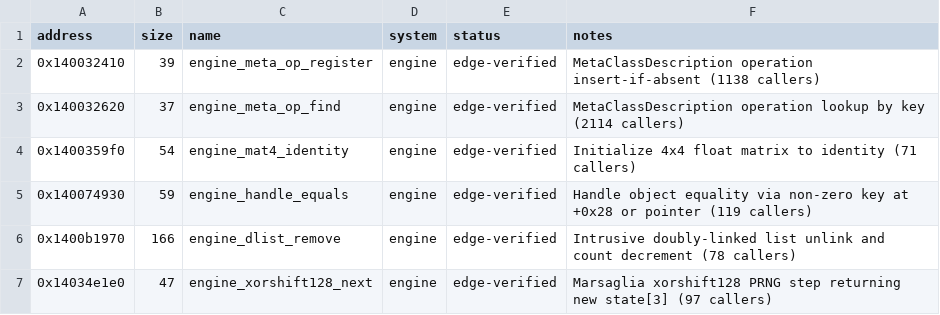
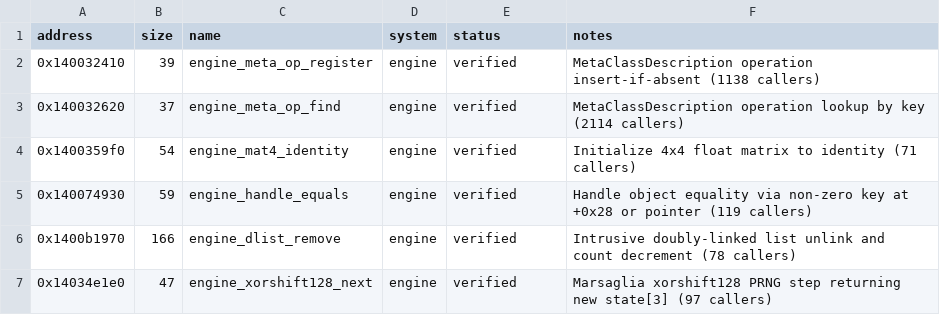
Before and after one commit to DeadMan30/TWD-Final, a CSV file: symbols/functions.csv, drawn as a sheet.

Commit message:
engine,tools: verify all 6 functions via MSVC matching and live Win64 capture replay

```diff
--- a/symbols/functions.csv
+++ b/symbols/functions.csv
@@ -1,7 +1,7 @@
 address,size,name,system,status,notes
-0x140032410,39,engine_meta_op_register,engine,edge-verified,MetaClassDescription operation insert-if-absent (1138 callers)
-0x140032620,37,engine_meta_op_find,engine,edge-verified,MetaClassDescription operation lookup by key (2114 callers)
-0x1400359f0,54,engine_mat4_identity,engine,edge-verified,Initialize 4x4 float matrix to identity (71 callers)
-0x140074930,59,engine_handle_equals,engine,edge-verified,Handle object equality via non-zero key at +0x28 or pointer (119 callers)
-0x1400b1970,166,engine_dlist_remove,engine,edge-verified,Intrusive doubly-linked list unlink and count decrement (78 callers)
-0x14034e1e0,47,engine_xorshift128_next,engine,edge-verified,Marsaglia xorshift128 PRNG step returning new state[3] (97 callers)
+0x140032410,39,engine_meta_op_register,engine,verified,MetaClassDescription operation insert-if-absent (1138 callers)
+0x140032620,37,engine_meta_op_find,engine,verified,MetaClassDescription operation lookup by key (2114 callers)
+0x1400359f0,54,engine_mat4_identity,engine,verified,Initialize 4x4 float matrix to identity (71 callers)
+0x140074930,59,engine_handle_equals,engine,verified,Handle object equality via non-zero key at +0x28 or pointer (119 callers)
+0x1400b1970,166,engine_dlist_remove,engine,verified,Intrusive doubly-linked list unlink and count decrement (78 callers)
+0x14034e1e0,47,engine_xorshift128_next,engine,verified,Marsaglia xorshift128 PRNG step returning new state[3] (97 callers)
```
Also changed, not shown: symbols/verification.csv, 6 other files.
